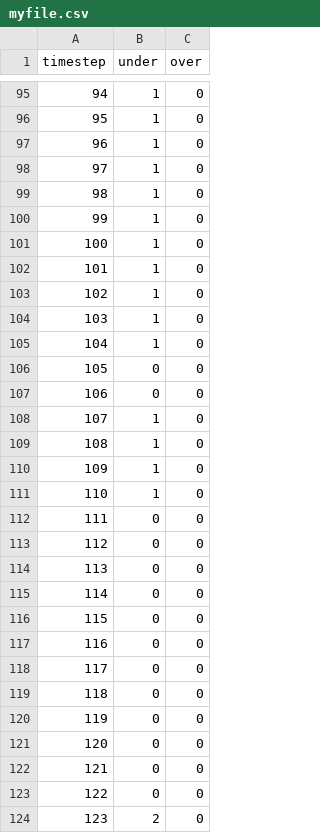
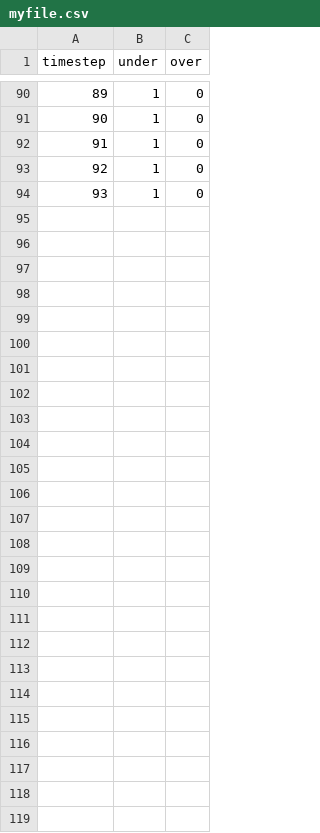
Before and after one commit to Julesforfun/Studimotion, a CSV file: static/data/myfile.csv, drawn as a sheet; only a part is shown, gaps mark what is left out; removed rows and columns are numbered as before the commit, all else as after; the diff covers the shown part only; the diff names each change by its address in the sheet, - before the commit and + after, or states it on an @@ line.

```diff
--- a/static/data/myfile.csv
+++ b/static/data/myfile.csv
@@ column A (timestep) renumbered between rows 14 and 94 @@
-row 100: 99 | 1 | 0
-row 101: 100 | 1 | 0
-row 102: 101 | 1 | 0
-row 103: 102 | 1 | 0
-row 104: 103 | 1 | 0
-row 105: 104 | 1 | 0
-row 106: 105 | 0 | 0
-row 107: 106 | 0 | 0
-row 108: 107 | 1 | 0
-row 109: 108 | 1 | 0
-row 110: 109 | 1 | 0
-row 111: 110 | 1 | 0
-row 112: 111 | 0 | 0
-row 113: 112 | 0 | 0
-row 114: 113 | 0 | 0
-row 115: 114 | 0 | 0
-row 116: 115 | 0 | 0
-row 117: 116 | 0 | 0
-row 118: 117 | 0 | 0
-row 119: 118 | 0 | 0
-row 120: 119 | 0 | 0
-row 121: 120 | 0 | 0
-row 122: 121 | 0 | 0
-row 123: 122 | 0 | 0
@@ row 124 moved to row 31: 30 @@
```
Also changed, not shown: 8 added rows, 14 removed rows and 30 moved rows elsewhere in this file, 5 other files.
